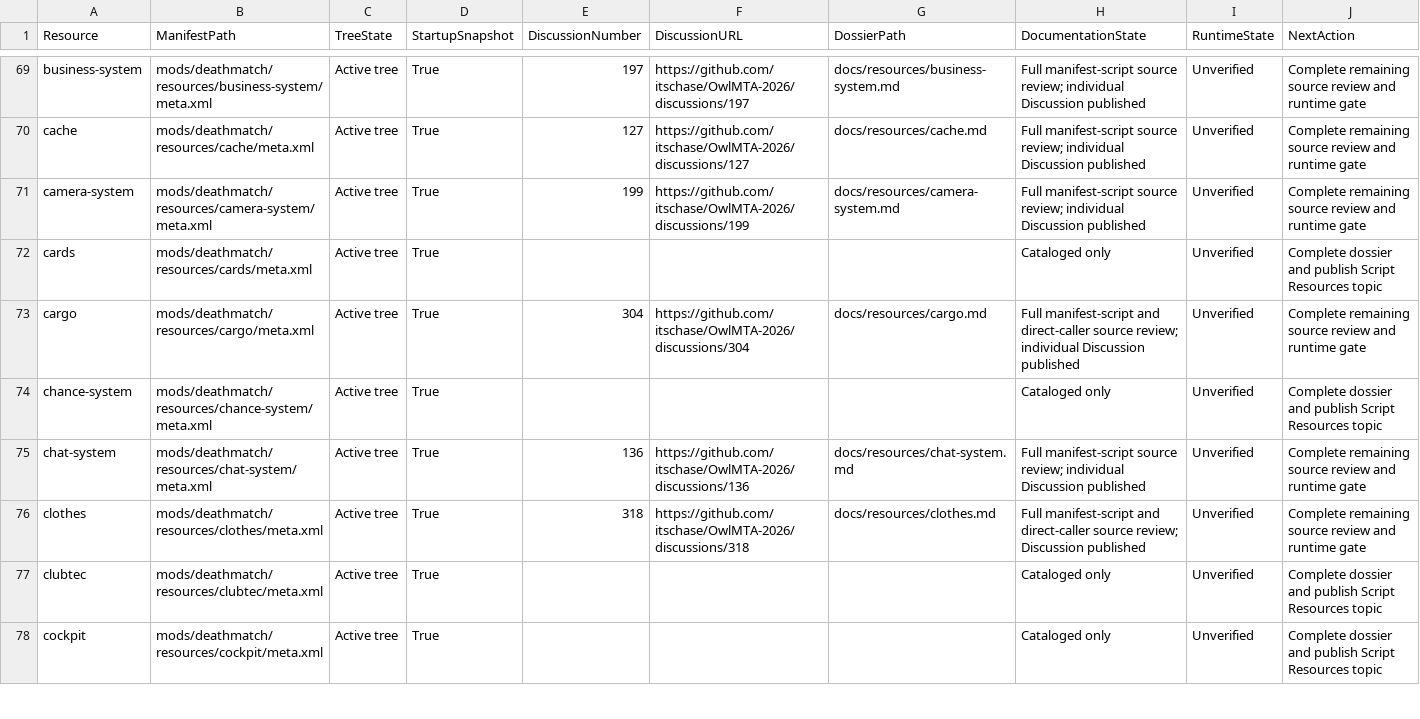
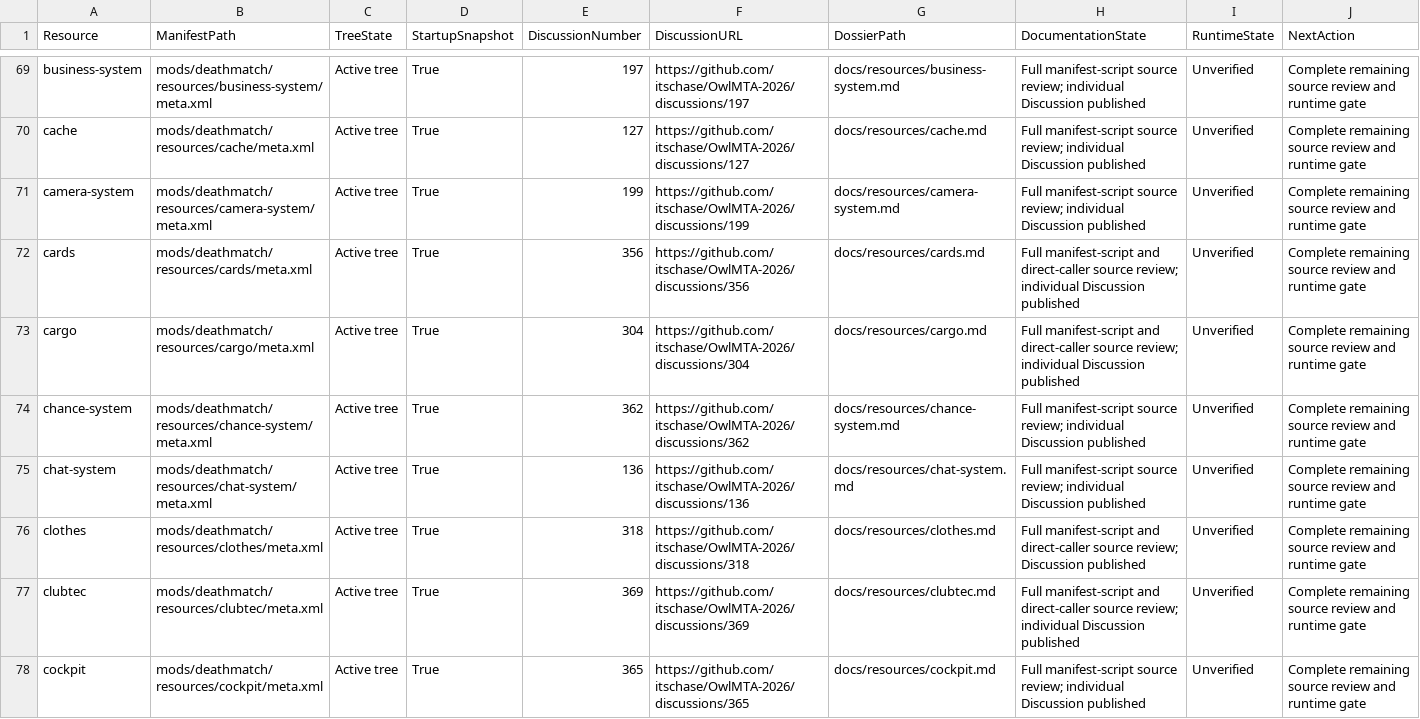
Before and after one commit to itschase/OwlMTA-2026, a CSV file: RESOURCE_DOCUMENTATION_STATUS.csv, drawn as a sheet; only a part is shown, gaps mark what is left out; the diff covers the shown part only.

Commit message:
docs: publish resource audit batch and tracker updates

```diff
--- a/RESOURCE_DOCUMENTATION_STATUS.csv
+++ b/RESOURCE_DOCUMENTATION_STATUS.csv
@@ -71,8 +71,8 @@
 "camera-system","mods/deathmatch/resources/camera-system/meta.xml","Active tree","True","199","https://github.com/itschase/OwlMTA-2026/discussions/199","docs/resources/camera-system.md","Full manifest-script source review; individual Discussion published","Unverified","Complete remaining source review and runtime gate"
-"cards","mods/deathmatch/resources/cards/meta.xml","Active tree","True","","","","Cataloged only","Unverified","Complete dossier and publish Script Resources topic"
+"cards","mods/deathmatch/resources/cards/meta.xml","Active tree","True","356","https://github.com/itschase/OwlMTA-2026/discussions/356","docs/resources/cards.md","Full manifest-script and direct-caller source review; individual Discussion published","Unverified","Complete remaining source review and runtime gate"
 "cargo","mods/deathmatch/resources/cargo/meta.xml","Active tree","True","304","https://github.com/itschase/OwlMTA-2026/discussions/304","docs/resources/cargo.md","Full manifest-script and direct-caller source review; individual Discussion published","Unverified","Complete remaining source review and runtime gate"
-"chance-system","mods/deathmatch/resources/chance-system/meta.xml","Active tree","True","","","","Cataloged only","Unverified","Complete dossier and publish Script Resources topic"
+"chance-system","mods/deathmatch/resources/chance-system/meta.xml","Active tree","True","362","https://github.com/itschase/OwlMTA-2026/discussions/362","docs/resources/chance-system.md","Full manifest-script source review; individual Discussion published","Unverified","Complete remaining source review and runtime gate"
 "chat-system","mods/deathmatch/resources/chat-system/meta.xml","Active tree","True","136","https://github.com/itschase/OwlMTA-2026/discussions/136","docs/resources/chat-system.md","Full manifest-script source review; individual Discussion published","Unverified","Complete remaining source review and runtime gate"
 "clothes","mods/deathmatch/resources/clothes/meta.xml","Active tree","True","318","https://github.com/itschase/OwlMTA-2026/discussions/318","docs/resources/clothes.md","Full manifest-script and direct-caller source review; Discussion published","Unverified","Complete remaining source review and runtime gate"
-"clubtec","mods/deathmatch/resources/clubtec/meta.xml","Active tree","True","","","","Cataloged only","Unverified","Complete dossier and publish Script Resources topic"
-"cockpit","mods/deathmatch/resources/cockpit/meta.xml","Active tree","True","","","","Cataloged only","Unverified","Complete dossier and publish Script Resources topic"
+"clubtec","mods/deathmatch/resources/clubtec/meta.xml","Active tree","True","369","https://github.com/itschase/OwlMTA-2026/discussions/369","docs/resources/clubtec.md","Full manifest-script and direct-caller source review; individual Discussion published","Unverified","Complete remaining source review and runtime gate"
+"cockpit","mods/deathmatch/resources/cockpit/meta.xml","Active tree","True","365","https://github.com/itschase/OwlMTA-2026/discussions/365","docs/resources/cockpit.md","Full manifest-script source review; individual Discussion published","Unverified","Complete remaining source review and runtime gate"
```
Also changed, not shown: 1 added row, 1 removed row, 8 moved rows and 41 edited cells elsewhere in this file, 14 other files.
